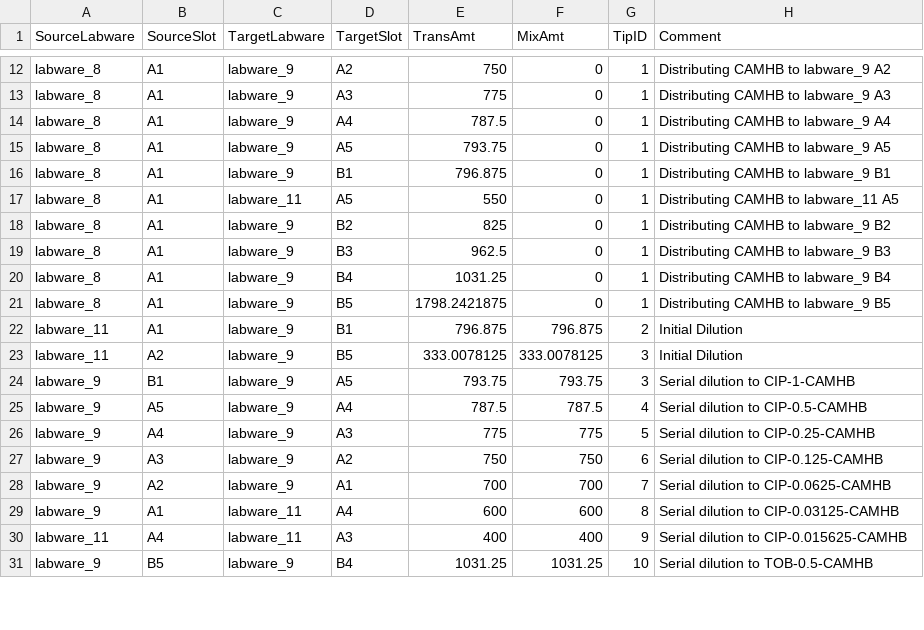
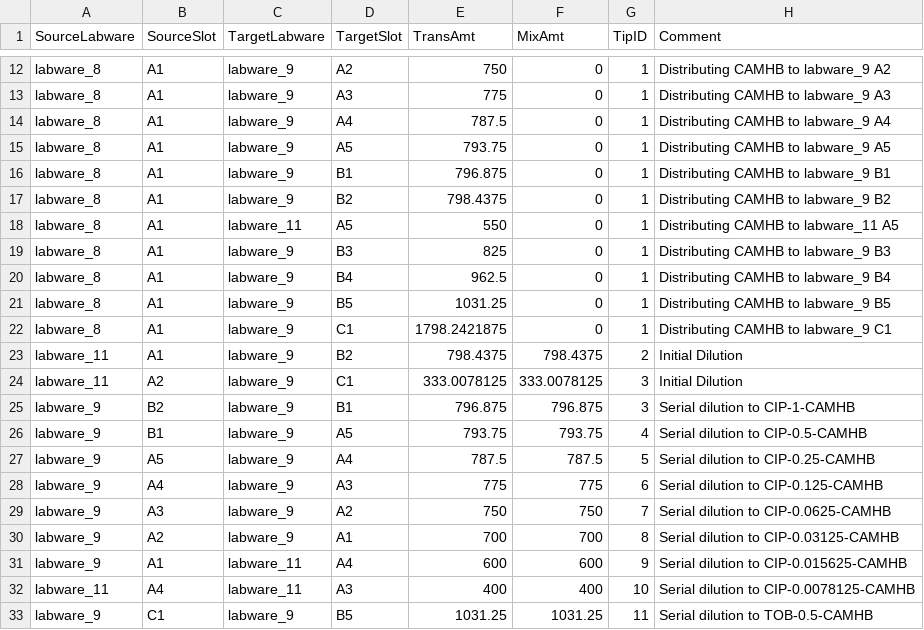
Before and after one commit to JornBrink/ot2, a CSV file: upstream (R) processors/CQ_Plate/CommandList_test.csv, drawn as a sheet; only a part is shown, gaps mark what is left out; the diff covers the shown part only.

```diff
--- a/upstream (R) processors/CQ_Plate/CommandList_test.csv
+++ b/upstream (R) processors/CQ_Plate/CommandList_test.csv
@@ -16,16 +16,18 @@
 "labware_8","A1","labware_9","B1","796.875","0","1","Distributing CAMHB to labware_9 B1"
+"labware_8","A1","labware_9","B2","798.4375","0","1","Distributing CAMHB to labware_9 B2"
 "labware_8","A1","labware_11","A5","550","0","1","Distributing CAMHB to labware_11 A5"
-"labware_8","A1","labware_9","B2","825","0","1","Distributing CAMHB to labware_9 B2"
-"labware_8","A1","labware_9","B3","962.5","0","1","Distributing CAMHB to labware_9 B3"
-"labware_8","A1","labware_9","B4","1031.25","0","1","Distributing CAMHB to labware_9 B4"
-"labware_8","A1","labware_9","B5","1798.2421875","0","1","Distributing CAMHB to labware_9 B5"
-"labware_11","A1","labware_9","B1","796.875","796.875","2","Initial Dilution"
-"labware_11","A2","labware_9","B5","333.0078125","333.0078125","3","Initial Dilution"
-"labware_9","B1","labware_9","A5","793.75","793.75","3","Serial dilution to  CIP-1-CAMHB"
-"labware_9","A5","labware_9","A4","787.5","787.5","4","Serial dilution to  CIP-0.5-CAMHB"
-"labware_9","A4","labware_9","A3","775","775","5","Serial dilution to  CIP-0.25-CAMHB"
-"labware_9","A3","labware_9","A2","750","750","6","Serial dilution to  CIP-0.125-CAMHB"
-"labware_9","A2","labware_9","A1","700","700","7","Serial dilution to  CIP-0.0625-CAMHB"
-"labware_9","A1","labware_11","A4","600","600","8","Serial dilution to  CIP-0.03125-CAMHB"
-"labware_11","A4","labware_11","A3","400","400","9","Serial dilution to  CIP-0.015625-CAMHB"
-"labware_9","B5","labware_9","B4","1031.25","1031.25","10","Serial dilution to  TOB-0.5-CAMHB"
+"labware_8","A1","labware_9","B3","825","0","1","Distributing CAMHB to labware_9 B3"
+"labware_8","A1","labware_9","B4","962.5","0","1","Distributing CAMHB to labware_9 B4"
+"labware_8","A1","labware_9","B5","1031.25","0","1","Distributing CAMHB to labware_9 B5"
+"labware_8","A1","labware_9","C1","1798.2421875","0","1","Distributing CAMHB to labware_9 C1"
+"labware_11","A1","labware_9","B2","798.4375","798.4375","2","Initial Dilution"
+"labware_11","A2","labware_9","C1","333.0078125","333.0078125","3","Initial Dilution"
+"labware_9","B2","labware_9","B1","796.875","796.875","3","Serial dilution to  CIP-1-CAMHB"
+"labware_9","B1","labware_9","A5","793.75","793.75","4","Serial dilution to  CIP-0.5-CAMHB"
+"labware_9","A5","labware_9","A4","787.5","787.5","5","Serial dilution to  CIP-0.25-CAMHB"
+"labware_9","A4","labware_9","A3","775","775","6","Serial dilution to  CIP-0.125-CAMHB"
+"labware_9","A3","labware_9","A2","750","750","7","Serial dilution to  CIP-0.0625-CAMHB"
+"labware_9","A2","labware_9","A1","700","700","8","Serial dilution to  CIP-0.03125-CAMHB"
+"labware_9","A1","labware_11","A4","600","600","9","Serial dilution to  CIP-0.015625-CAMHB"
+"labware_11","A4","labware_11","A3","400","400","10","Serial dilution to  CIP-0.0078125-CAMHB"
+"labware_9","C1","labware_9","B5","1031.25","1031.25","11","Serial dilution to  TOB-0.5-CAMHB"
```
Also changed, not shown: 1 added row and 59 edited cells elsewhere in this file, 8 other files.
